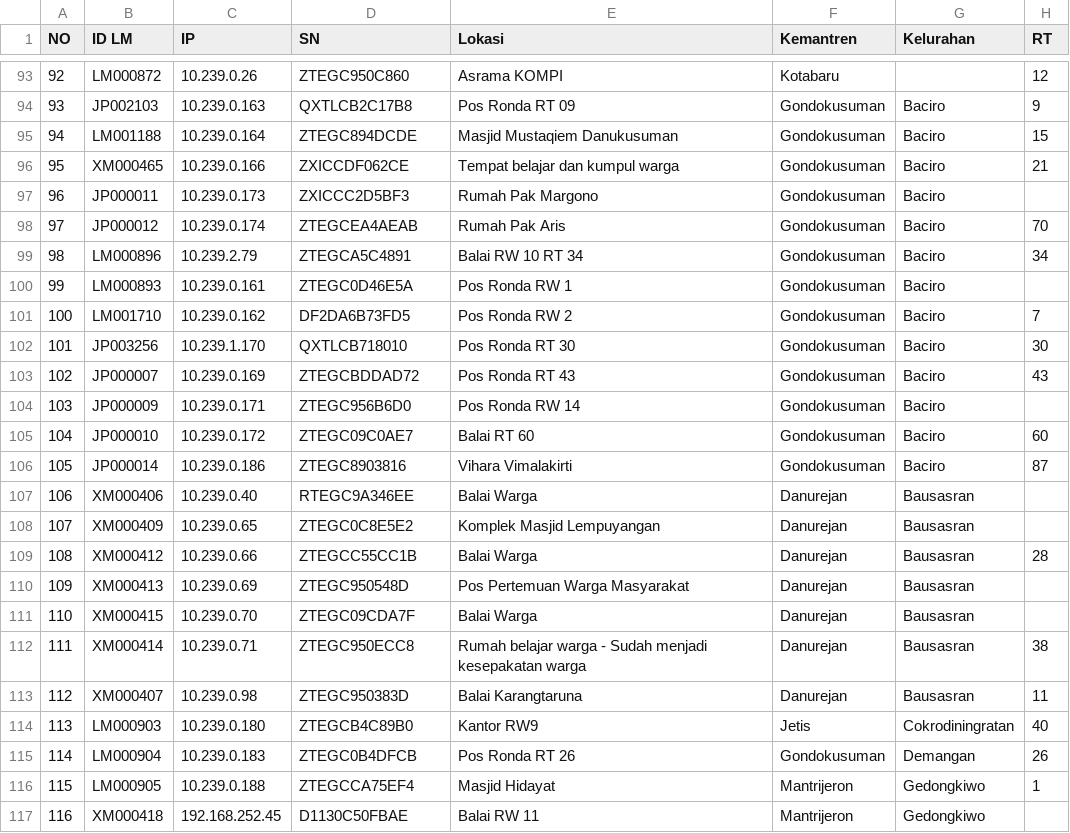
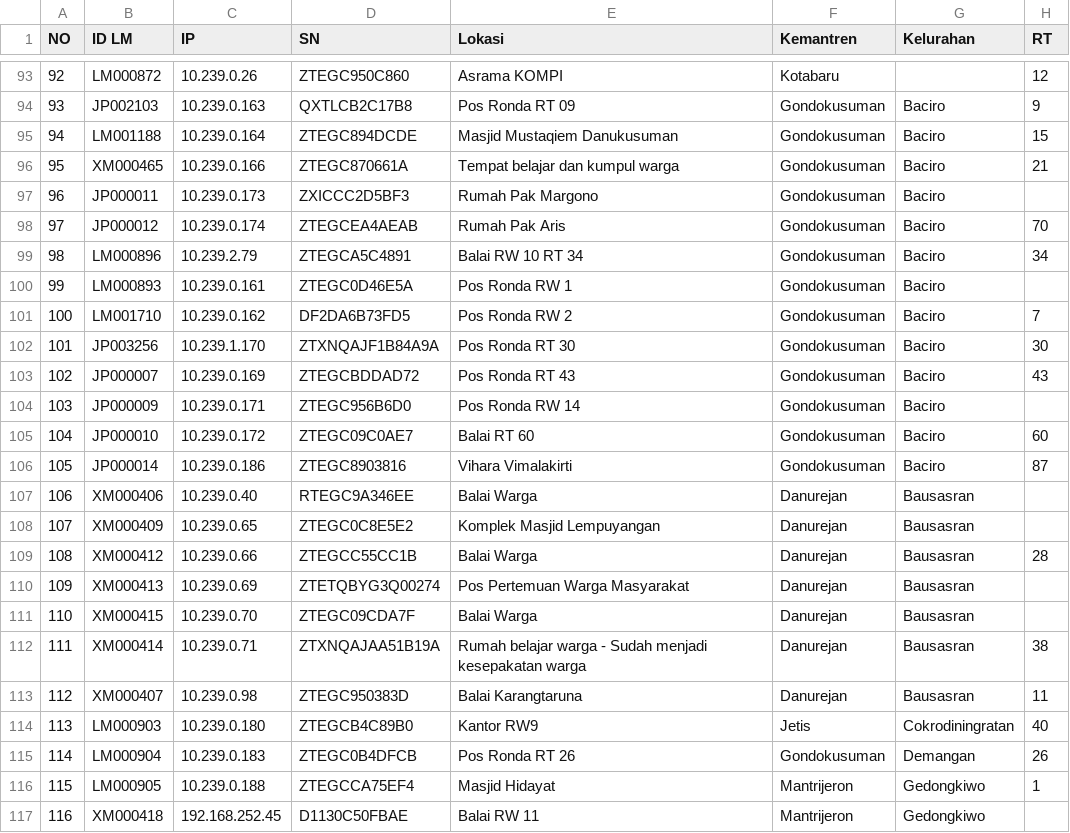
Before and after one commit to fajar-setia/Dashboard-Wifi, a CSV file: public/storage/csv2.csv, drawn as a sheet; only a part is shown, gaps mark what is left out; the diff names each change by its address in the sheet, - before the commit and + after, or states it on an @@ line.

```diff
--- a/public/storage/csv2.csv
+++ b/public/storage/csv2.csv
-D96 (SN): ZXICCDF062CE
+D96 (SN): ZTEGC870661A
-D102 (SN): QXTLCB718010
+D102 (SN): ZTXNQAJF1B84A9A
-D110 (SN): ZTEGC950548D
+D110 (SN): ZTETQBYG3Q00274
-D112 (SN): ZTEGC950ECC8
+D112 (SN): ZTXNQAJAA51B19A
```
